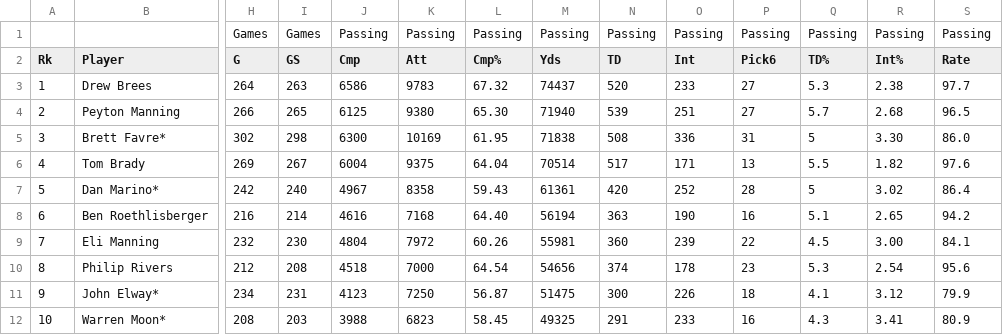
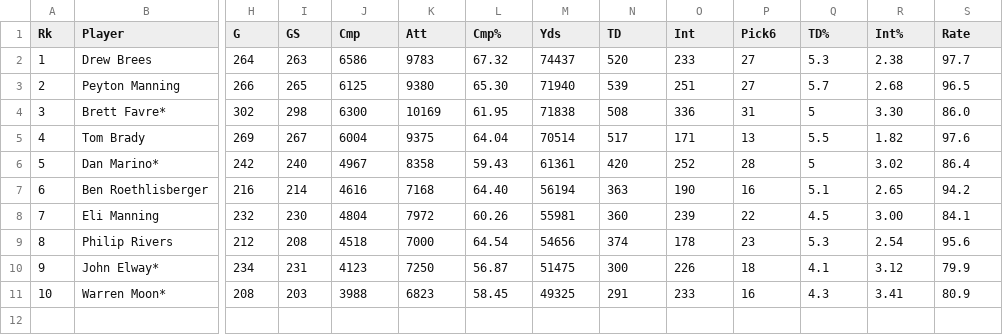
Before and after one commit to infovis2019-nfl/nfl_visualization, a CSV file: nfl_server/data/career_passing_stats_10_normalized.csv, drawn as a sheet; only a part is shown, gaps mark what is left out; rows hold the shown columns only; the diff names each change by its address in the sheet, - before the commit and + after, or states it on an @@ line.

```diff
--- a/nfl_server/data/career_passing_stats_10_normalized.csv
+++ b/nfl_server/data/career_passing_stats_10_normalized.csv
-row 1:  |  | Games | Games | Passing | Passing | Passing | Passing | Passing | Passing | Passing | Passing | Passing | Passing
```
Also changed, not shown: 1 other file.
